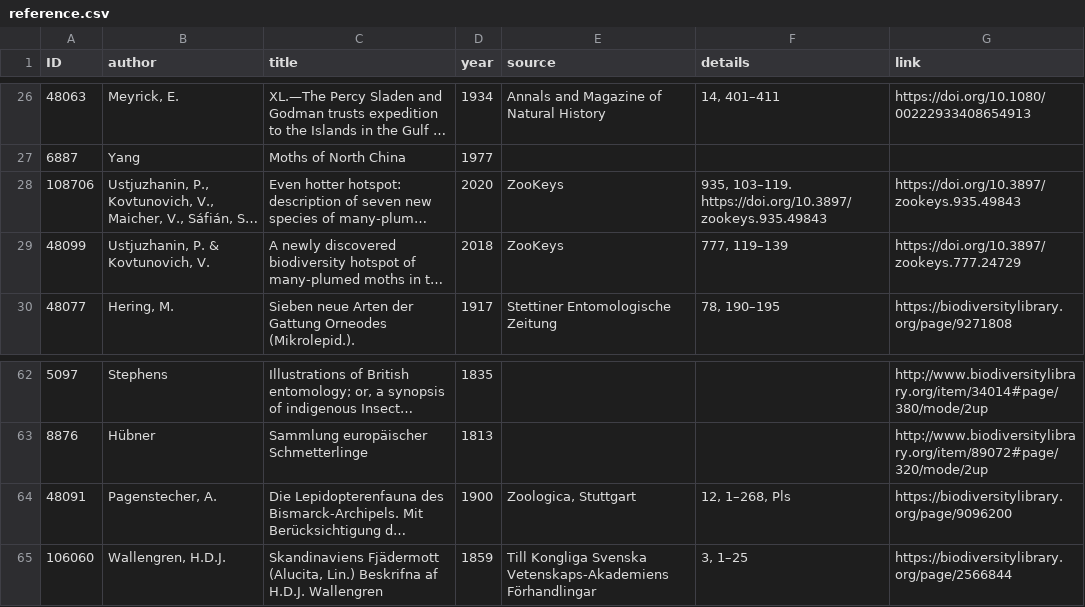
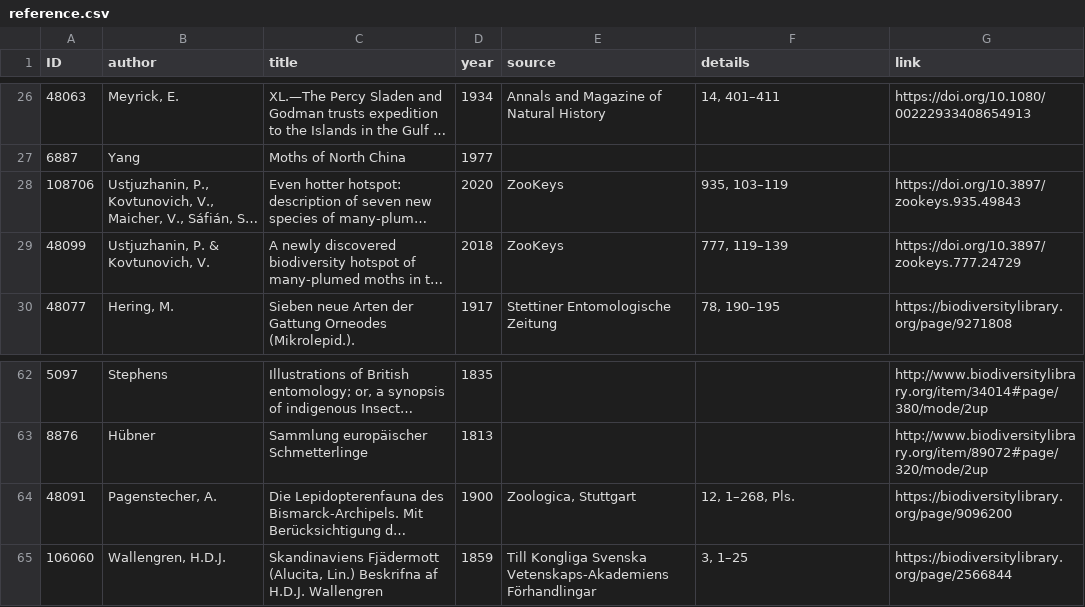
Before and after one commit to dhobern/alucitoidea, a CSV file: coldp/data/reference.csv, drawn as a sheet; only a part is shown, gaps mark what is left out; long unchanged cells end in …; the diff names each change by its address in the sheet, - before the commit and + after, or states it on an @@ line.

Commit message:
Minor fixed to references

```diff
--- a/coldp/data/reference.csv
+++ b/coldp/data/reference.csv
-F28 (details): 935, 103–119. https://doi.org/10.3897/zookeys.935.49843
+F28 (details): 935, 103–119
-F64 (details): 12, 1–268, Pls
+F64 (details): 12, 1–268, Pls.
```
Also changed, not shown: coldp/data/name.csv.
